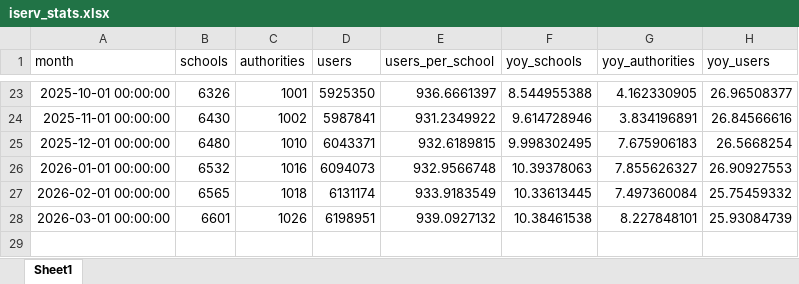
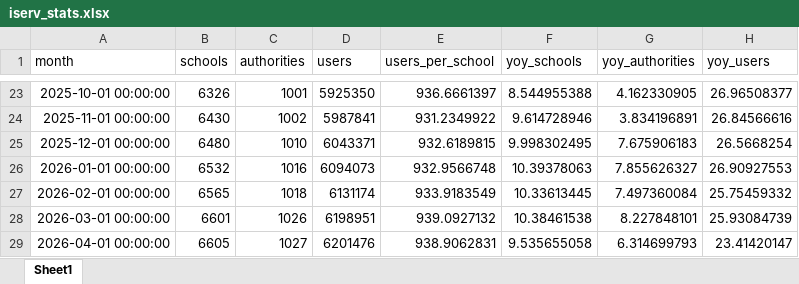
Before and after one commit to batuhanayverdi/iserv-monthly-stats, an Excel workbook: iserv_stats.xlsx, sheet Sheet1, drawn as a sheet; only a part is shown, gaps mark what is left out; values as stored, in another font and other column widths than the file's, no borders; the diff names each change by its address in the sheet, - before the commit and + after, or states it on an @@ line.

```diff
--- a/iserv_stats.xlsx (sheet Sheet1)
+++ b/iserv_stats.xlsx (sheet Sheet1)
+row 29: 2026-04-01 00:00:00 | 6605 | 1027 | 6201476 | 938.9062831 | 9.535655058 | 6.314699793 | 23.41420147
```
